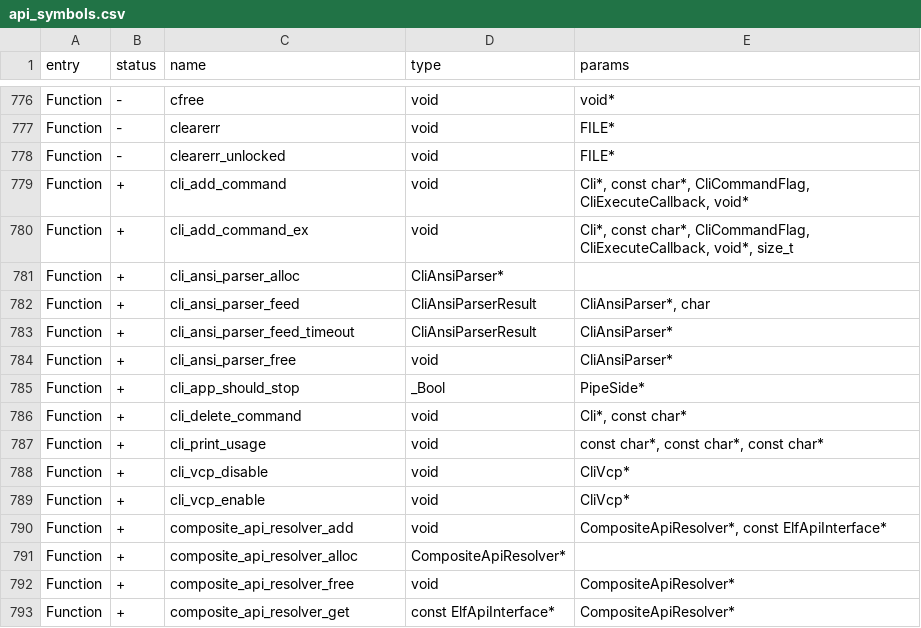
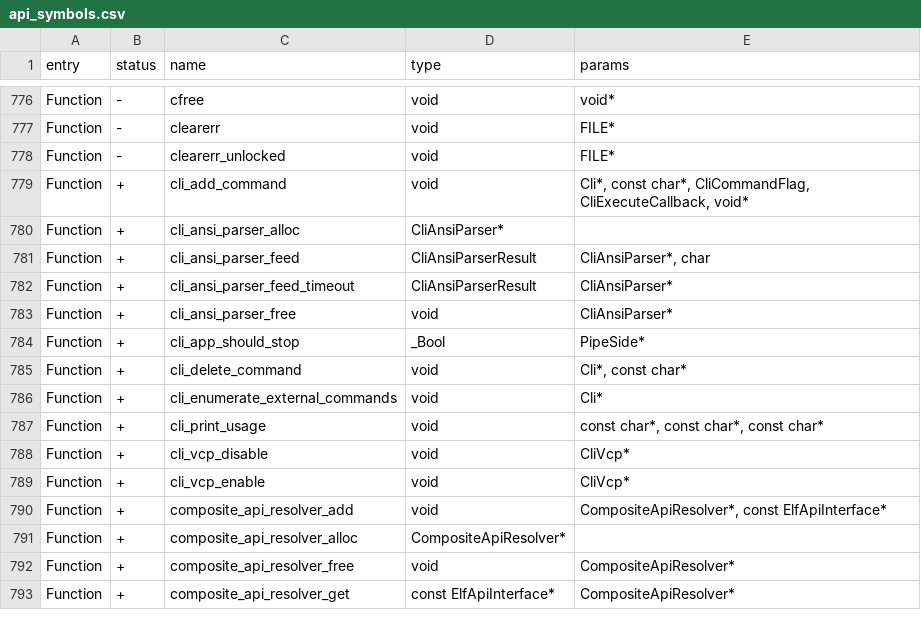
Before and after one commit to baptleduc/flipperzero-firmware, a CSV file: targets/f18/api_symbols.csv, drawn as a sheet; only a part is shown, gaps mark what is left out; removed rows and columns are numbered as before the commit, all else as after; the diff names each change by its address in the sheet, - before the commit and + after, or states it on an @@ line.

```diff
--- a/targets/f18/api_symbols.csv
+++ b/targets/f18/api_symbols.csv
-row 780: Function | + | cli_add_command_ex | void | Cli*, const char*, CliCommandFlag, CliExecuteCallback, void*, size_t
+row 786: Function | + | cli_enumerate_external_commands | void | Cli*
```
Also changed, not shown: 2 other files.
